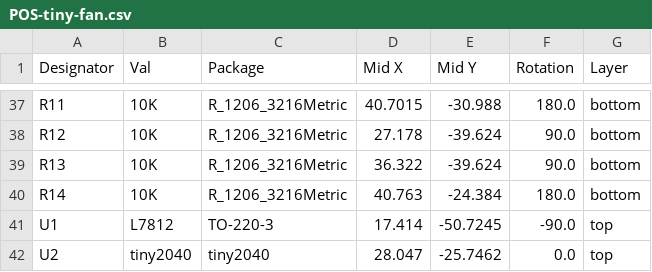
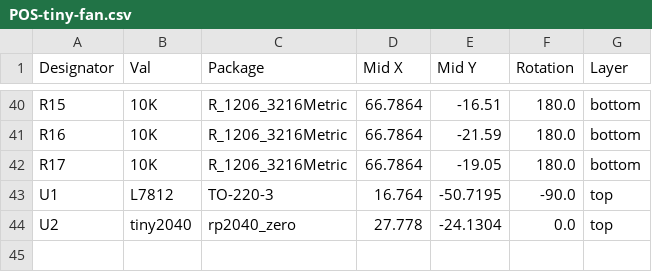
Before and after one commit to Gi7mo/TinyFan, a CSV file: jlcpcb/assembly/POS-tiny-fan.csv, drawn as a sheet; only a part is shown, gaps mark what is left out; removed rows and columns are numbered as before the commit, all else as after; the diff covers the shown part only; the diff names each change by its address in the sheet, - before the commit and + after, or states it on an @@ line.

```diff
--- a/jlcpcb/assembly/POS-tiny-fan.csv
+++ b/jlcpcb/assembly/POS-tiny-fan.csv
-A40 (Designator): R11
+A40 (Designator): R15
-D40 (Mid X): 40.7015
+D40 (Mid X): 66.7864
-E40 (Mid Y): -30.988
+E40 (Mid Y): -16.51
-row 38: R12 | 10K | R_1206_3216Metric | 27.178 | -39.624 | 90.0 | bottom
-row 39: R13 | 10K | R_1206_3216Metric | 36.322 | -39.624 | 90.0 | bottom
-A41 (Designator): R14
+A41 (Designator): R16
-D41 (Mid X): 40.763
+D41 (Mid X): 66.7864
-E41 (Mid Y): -24.384
+E41 (Mid Y): -21.59
+row 42: R17 | 10K | R_1206_3216Metric | 66.7864 | -19.05 | 180.0 | bottom
-D43 (Mid X): 17.414
+D43 (Mid X): 16.764
-E43 (Mid Y): -50.7245
+E43 (Mid Y): -50.7195
-C44 (Package): tiny2040
+C44 (Package): rp2040_zero
-D44 (Mid X): 28.047
+D44 (Mid X): 27.778
-E44 (Mid Y): -25.7462
+E44 (Mid Y): -24.1304
```
Also changed, not shown: 8 added rows, 5 removed rows and 55 edited cells elsewhere in this file, jlcpcb/assembly/BOM-tiny-fan.csv, tiny-fan.csv, 24 other files.
